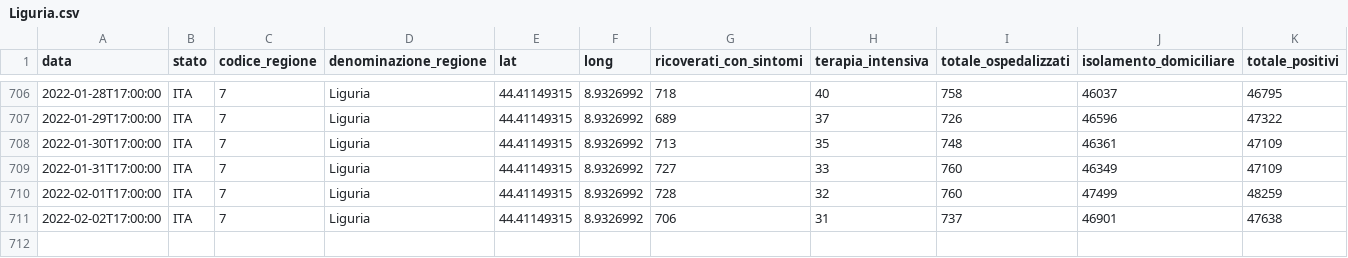
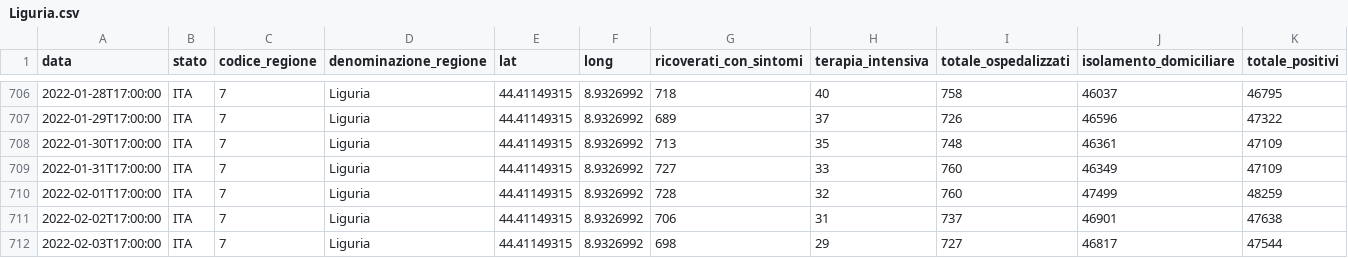
Before and after one commit to giovanniardenghi/dpc-covid-data, a CSV file: data/regioni/Liguria.csv, drawn as a sheet; only a part is shown, gaps mark what is left out; rows hold the shown columns only; the diff names each change by its address in the sheet, - before the commit and + after, or states it on an @@ line.

```diff
--- a/data/regioni/Liguria.csv
+++ b/data/regioni/Liguria.csv
+row 712: 2022-02-03T17:00:00 | ITA | 7 | Liguria | 44.41149315 | 8.9326992 | 698 | 29 | 727 | 46817 | 47544
```
Also changed, not shown: data/regioni/Friuli Venezia Giulia.csv, data/regioni/Sardegna.csv, 19 other files.
